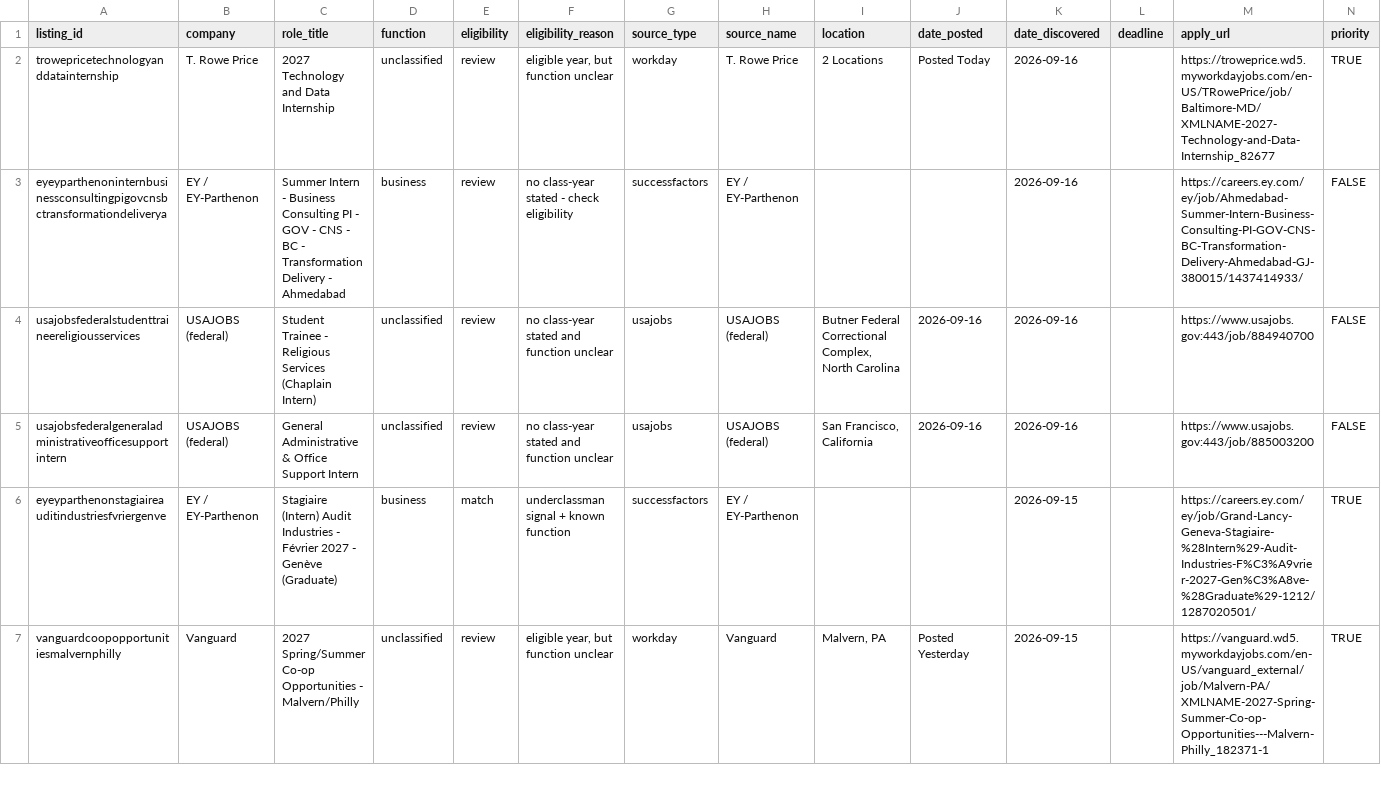
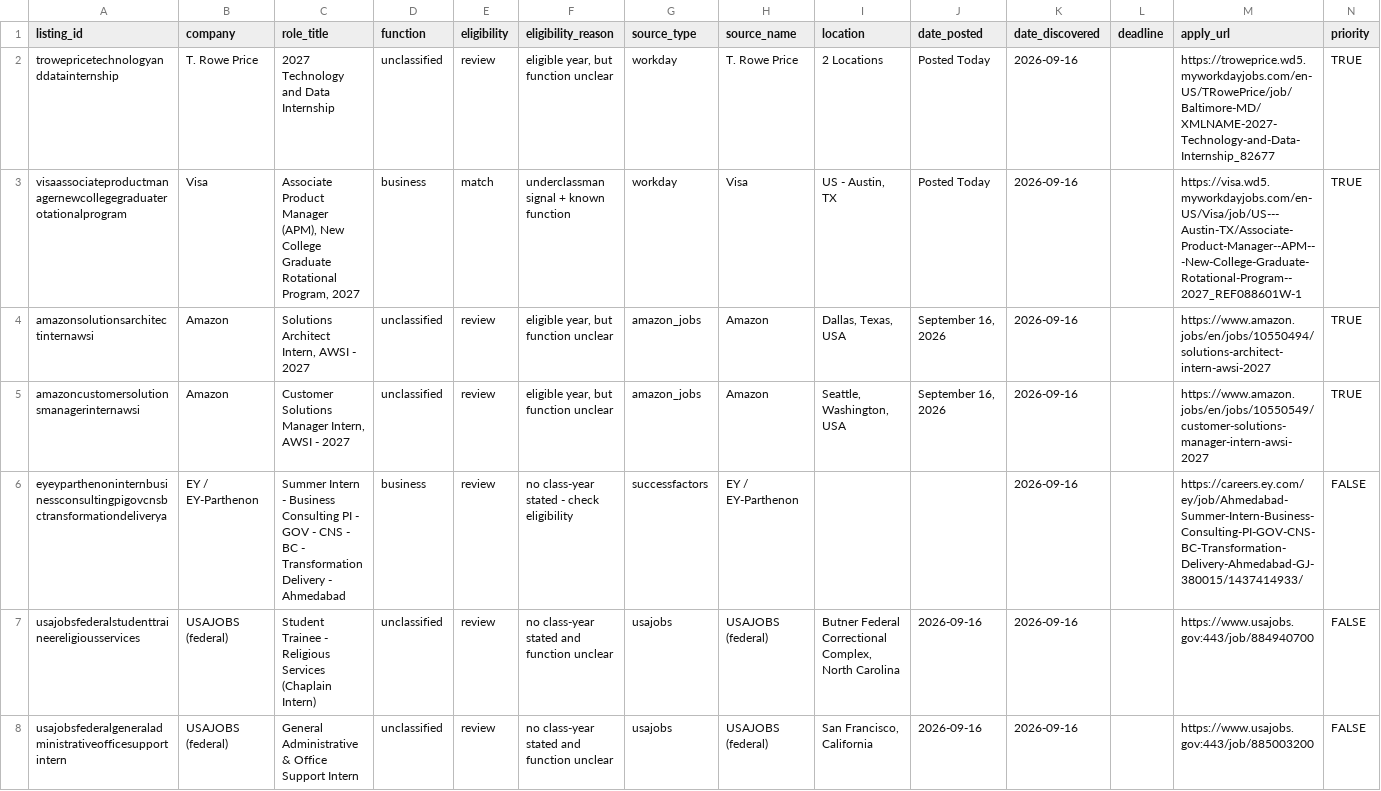
Before and after one commit to shivendaw-byte/internship-watcher, a CSV file: listings.csv, drawn as a sheet; only a part is shown; the shorter side is filled out with more unchanged rows; the diff covers the shown part only.

```diff
--- a/listings.csv
+++ b/listings.csv
@@ -2,2 +2,5 @@ listing_id,company,role_title,function,eligibility,eligibility_reason,source_typ
 trowepricetechnologyanddatainternship,T. Rowe Price,2027 Technology and Data Internship,unclassified,review,"eligible year, but function unclear",workday,T. Rowe Price,2 Locations,Posted Today,2026-09-16,,https://troweprice.wd5.myworkdayjobs.com/en-US/TRowePrice/job/Baltimore-MD/XMLNAME-2027-Technology-and-Data-Internship_82677,TRUE
+visaassociateproductmanagernewcollegegraduaterotationalprogram,Visa,"Associate Product Manager (APM), New College Graduate Rotational Program, 2027",business,match,underclassman signal + known function,workday,Visa,"US - Austin, TX",Posted Today,2026-09-16,,https://visa.wd5.myworkdayjobs.com/en-US/Visa/job/US---Austin-TX/Associate-Product-Manager--APM---New-College-Graduate-Rotational-Program--2027_REF088601W-1,TRUE
+amazonsolutionsarchitectinternawsi,Amazon,"Solutions Architect Intern, AWSI - 2027",unclassified,review,"eligible year, but function unclear",amazon_jobs,Amazon,"Dallas, Texas, USA","September 16, 2026",2026-09-16,,https://www.amazon.jobs/en/jobs/10550494/solutions-architect-intern-awsi-2027,TRUE
+amazoncustomersolutionsmanagerinternawsi,Amazon,"Customer Solutions Manager Intern, AWSI - 2027",unclassified,review,"eligible year, but function unclear",amazon_jobs,Amazon,"Seattle, Washington, USA","September 16, 2026",2026-09-16,,https://www.amazon.jobs/en/jobs/10550549/customer-solutions-manager-intern-awsi-2027,TRUE
 eyeyparthenoninternbusinessconsultingpigovcnsbctransformationdeliverya,EY / EY-Parthenon,Summer Intern - Business Consulting PI - GOV - CNS - BC - Transformation Delivery - Ahmedabad,business,review,no class-year stated - check eligibility,successfactors,EY / EY-Parthenon,,,2026-09-16,,https://careers.ey.com/ey/job/Ahmedabad-Summer-Intern-Business-Consulting-PI-GOV-CNS-BC-Transformation-Delivery-Ahmedabad-GJ-380015/1437414933/,FALSE
```
Also changed, not shown: 1 added row elsewhere in this file, 1 other file.
